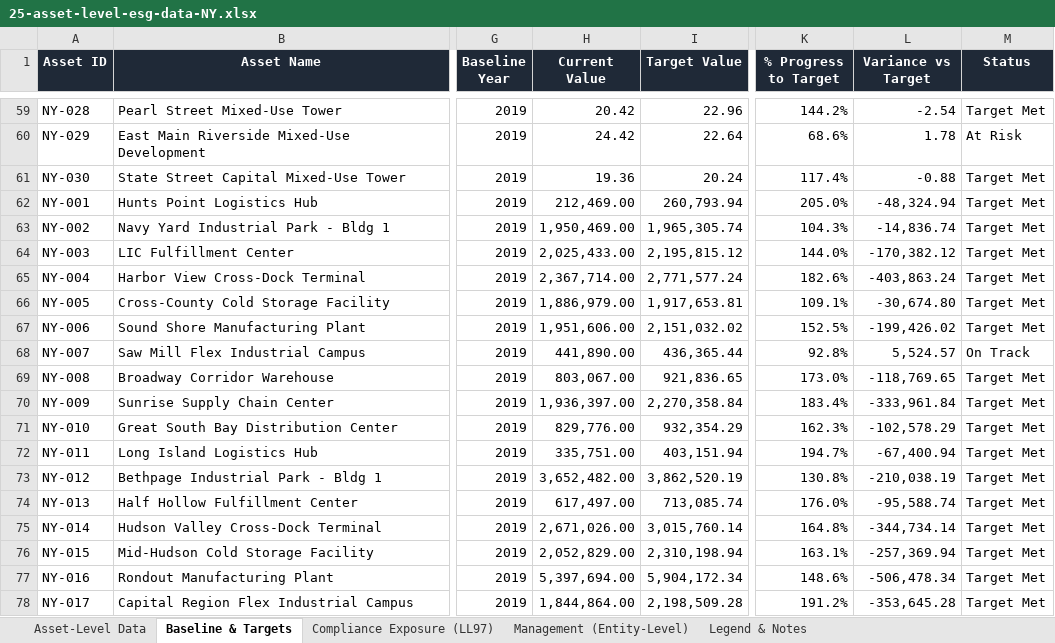
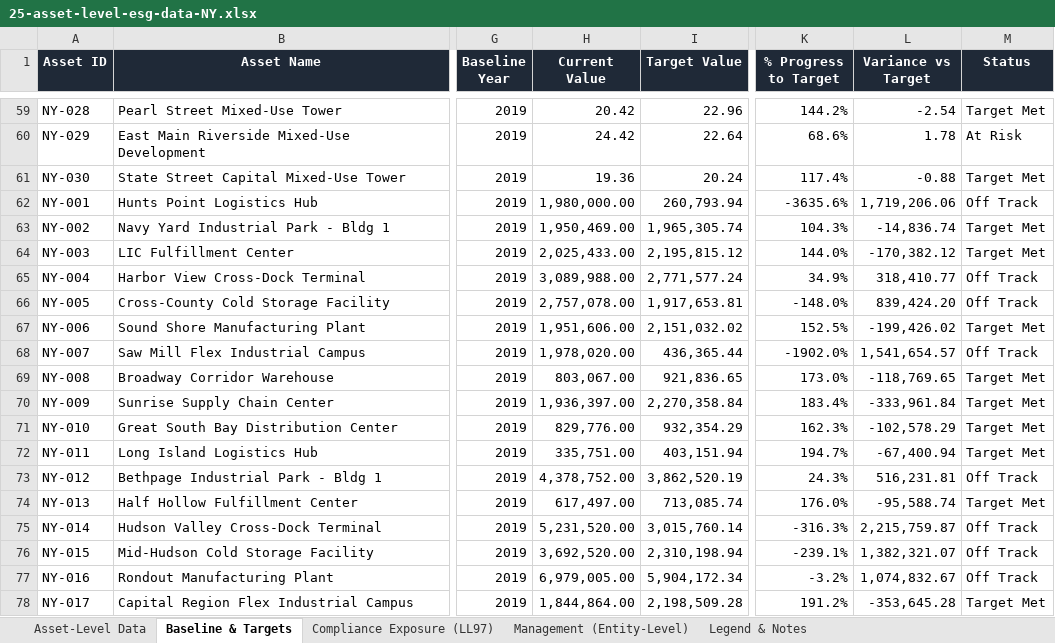
Before and after one commit to brwndo/ny-3d-building-map, an Excel workbook: Enertiv Product Management/25-asset-level-esg-data-NY.xlsx, sheet Baseline & Targets, drawn as a sheet; only a part is shown, gaps mark what is left out; values as stored, in another font and other column widths than the file's, no borders; charts and pictures and conditional formats not drawn; the diff covers the shown part only; the diff names each change by its address in the sheet, - before the commit and + after, or states it on an @@ line.

```diff
--- a/Enertiv Product Management/25-asset-level-esg-data-NY.xlsx (sheet Baseline & Targets)
+++ b/Enertiv Product Management/25-asset-level-esg-data-NY.xlsx (sheet Baseline & Targets)
-H62 (Current Value): 212,469.00
+H62 (Current Value): 1,980,000.00
-K62 (% Progress to Target): 205.0%
+K62 (% Progress to Target): -3635.6%
-L62 (Variance vs Target): -48,324.94
+L62 (Variance vs Target): 1,719,206.06
-M62 (Status): Target Met
+M62 (Status): Off Track
-H65 (Current Value): 2,367,714.00
+H65 (Current Value): 3,089,988.00
-K65 (% Progress to Target): 182.6%
+K65 (% Progress to Target): 34.9%
-L65 (Variance vs Target): -403,863.24
+L65 (Variance vs Target): 318,410.77
-M65:M66 (Status): Target Met
+M65:M66 (Status): Off Track
-H66 (Current Value): 1,886,979.00
+H66 (Current Value): 2,757,078.00
-K66 (% Progress to Target): 109.1%
+K66 (% Progress to Target): -148.0%
-L66 (Variance vs Target): -30,674.80
+L66 (Variance vs Target): 839,424.20
-H68 (Current Value): 441,890.00
+H68 (Current Value): 1,978,020.00
-K68 (% Progress to Target): 92.8%
+K68 (% Progress to Target): -1902.0%
-L68 (Variance vs Target): 5,524.57
+L68 (Variance vs Target): 1,541,654.57
-M68 (Status): On Track
+M68 (Status): Off Track
-H73 (Current Value): 3,652,482.00
+H73 (Current Value): 4,378,752.00
-K73 (% Progress to Target): 130.8%
+K73 (% Progress to Target): 24.3%
-L73 (Variance vs Target): -210,038.19
+L73 (Variance vs Target): 516,231.81
-M73 (Status): Target Met
+M73 (Status): Off Track
-H75 (Current Value): 2,671,026.00
+H75 (Current Value): 5,231,520.00
-K75 (% Progress to Target): 164.8%
+K75 (% Progress to Target): -316.3%
-L75 (Variance vs Target): -344,734.14
+L75 (Variance vs Target): 2,215,759.87
-M75:M77 (Status): Target Met
+M75:M77 (Status): Off Track
-H76 (Current Value): 2,052,829.00
+H76 (Current Value): 3,692,520.00
-K76 (% Progress to Target): 163.1%
+K76 (% Progress to Target): -239.1%
-L76 (Variance vs Target): -257,369.94
+L76 (Variance vs Target): 1,382,321.07
-H77 (Current Value): 5,397,694.00
+H77 (Current Value): 6,979,005.00
-K77 (% Progress to Target): 148.6%
+K77 (% Progress to Target): -3.2%
-L77 (Variance vs Target): -506,478.34
+L77 (Variance vs Target): 1,074,832.67
```
Also changed, not shown: 16 edited cells elsewhere in this sheet, sheet Asset-Level Data, 20 other files.
